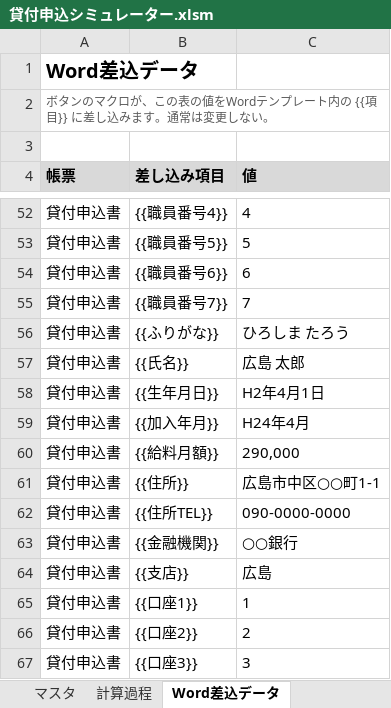
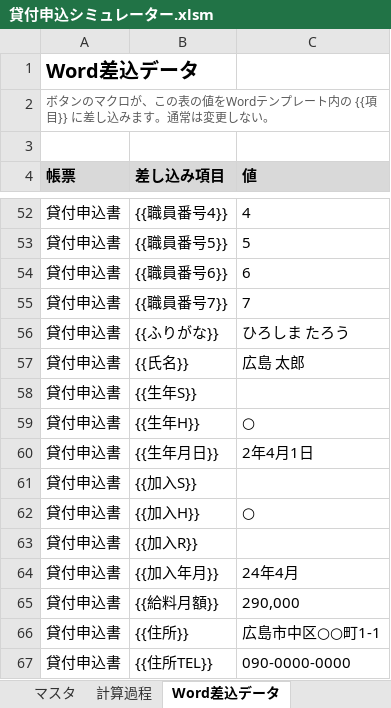
Before and after one commit to iidodo-com/iidodo, an Excel workbook: 貸付申込シミュレーター.xlsm, sheet Word差込データ, drawn as a sheet; only a part is shown, gaps mark what is left out; the shorter side is filled out with more unchanged rows; values as stored, in another font and other column widths than the file's, no borders; addresses are those after the commit; the diff names each change by its address in the sheet, - before the commit and + after, or states it on an @@ line.

```diff
--- a/貸付申込シミュレーター.xlsm (sheet Word差込データ)
+++ b/貸付申込シミュレーター.xlsm (sheet Word差込データ)
+row 58: 貸付申込書 | {{生年S}}
+row 59: 貸付申込書 | {{生年H}} | ○
-C60 (値): H2年4月1日
+C60 (値): 2年4月1日
+row 61: 貸付申込書 | {{加入S}}
+row 62: 貸付申込書 | {{加入H}} | ○
+row 63: 貸付申込書 | {{加入R}}
-C64 (値): H24年4月
+C64 (値): 24年4月
```
Also changed, not shown: 3 other files.
